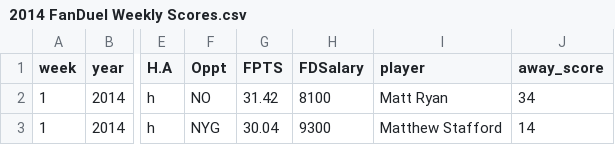
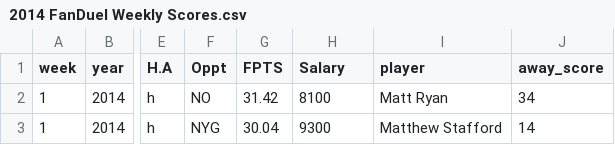
Before and after one commit to samhoppen/Fantasy-Evaluator, a CSV file: Data/2014 FanDuel Weekly Scores.csv, drawn as a sheet; only a part is shown, gaps mark what is left out; the diff names each change by its address in the sheet, - before the commit and + after, or states it on an @@ line.

```diff
--- a/Data/2014 FanDuel Weekly Scores.csv
+++ b/Data/2014 FanDuel Weekly Scores.csv
-H1: FDSalary
+H1: Salary
```
Also changed, not shown: Data/2014 DraftKings Weekly Scores.csv, Data/2015 DraftKings Weekly Scores.csv, 9 other files.
